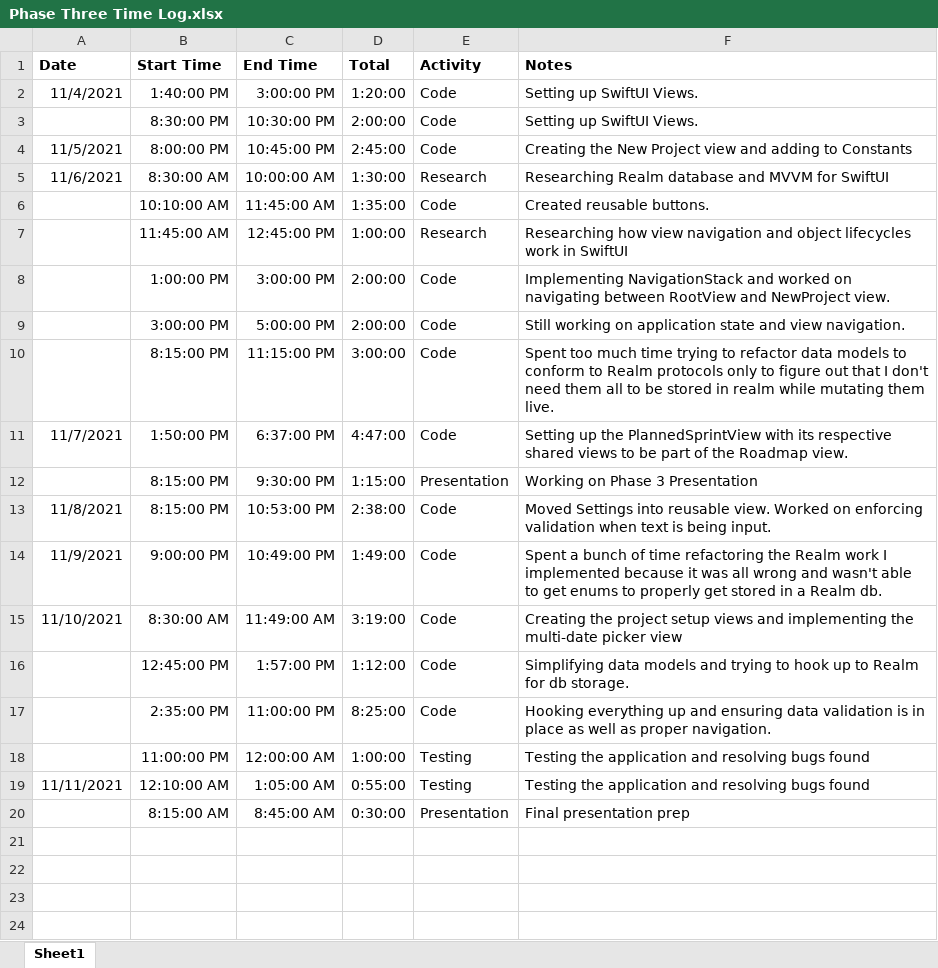
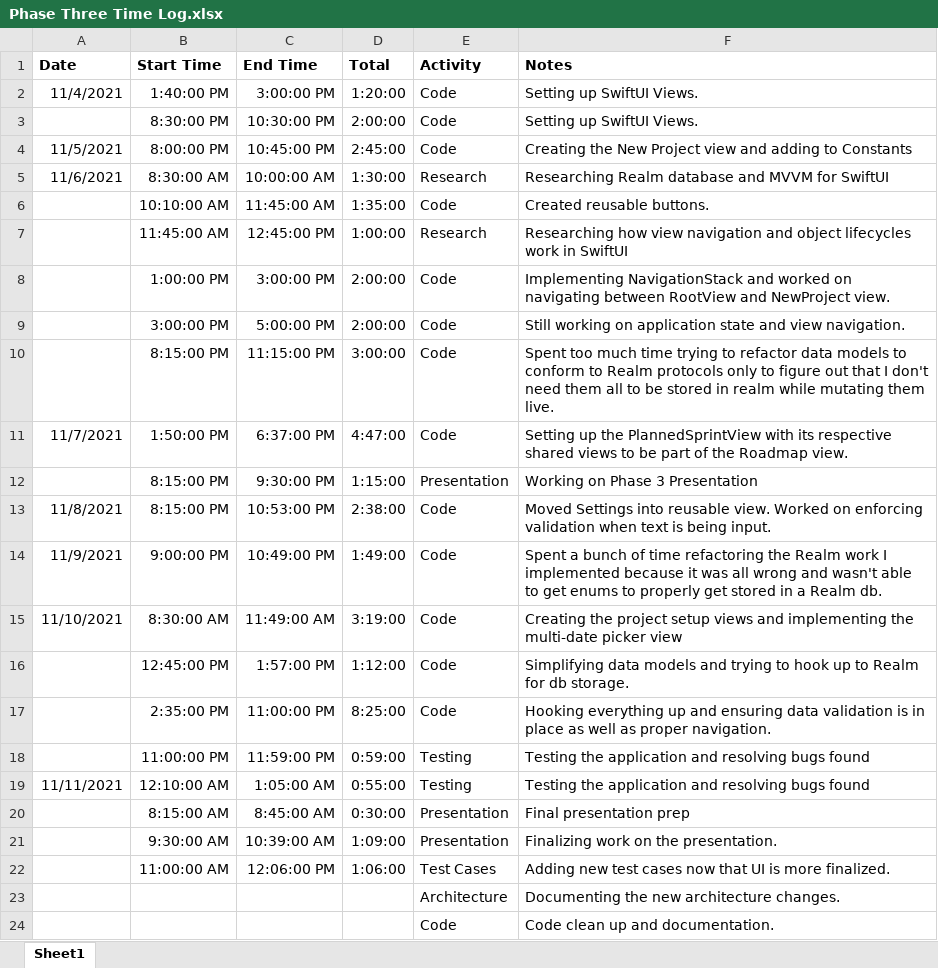
Before and after one commit to mikeblakeman/Planr, an Excel workbook: Phase 3 Documentation/Phase Three Time Log.xlsx, sheet Sheet1, drawn as a sheet; values as stored, in another font and other column widths than the file's, no borders; the diff names each change by its address in the sheet, - before the commit and + after, or states it on an @@ line.

Commit message:
Bug fixes, updated test cases, presentation prep

```diff
--- a/Phase 3 Documentation/Phase Three Time Log.xlsx (sheet Sheet1)
+++ b/Phase 3 Documentation/Phase Three Time Log.xlsx (sheet Sheet1)
-C18 (End Time): 12:00:00 AM
+C18 (End Time): 11:59:00 PM
-D18 (Total): 1:00:00
+D18 (Total): 0:59:00
+row 21:  | 9:30:00 AM | 10:39:00 AM | 1:09:00 | Presentation | Finalizing work on the presentation.
+row 22:  | 11:00:00 AM | 12:06:00 PM | 1:06:00 | Test Cases | Adding new test cases now that UI is more finalized.
+row 23:  |  |  |  | Architecture | Documenting the new architecture changes.
+row 24:  |  |  |  | Code | Code clean up and documentation.
```
Also changed, not shown: 9 other files.
